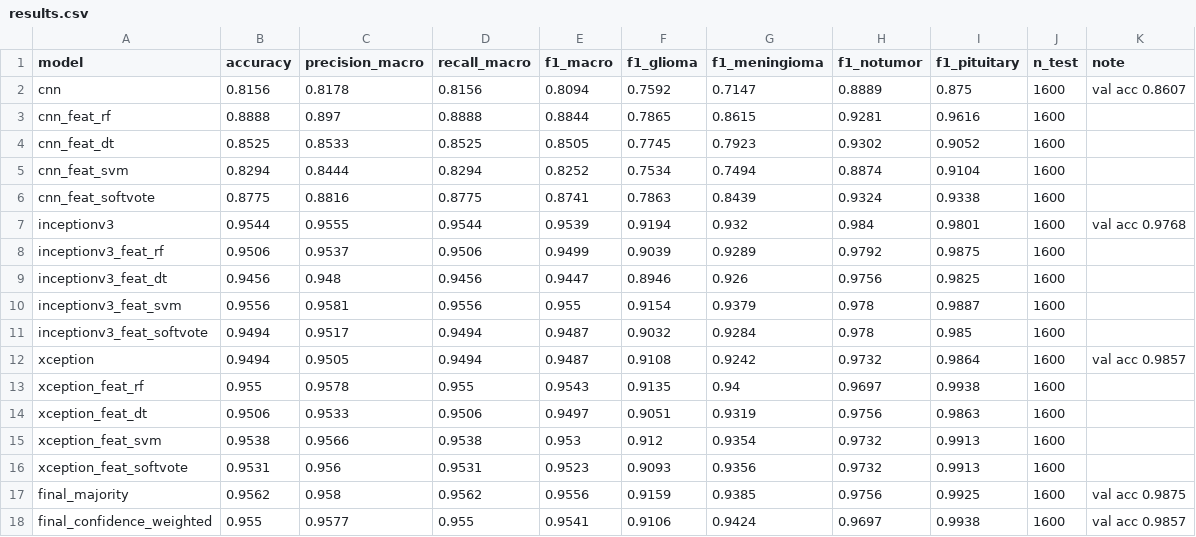
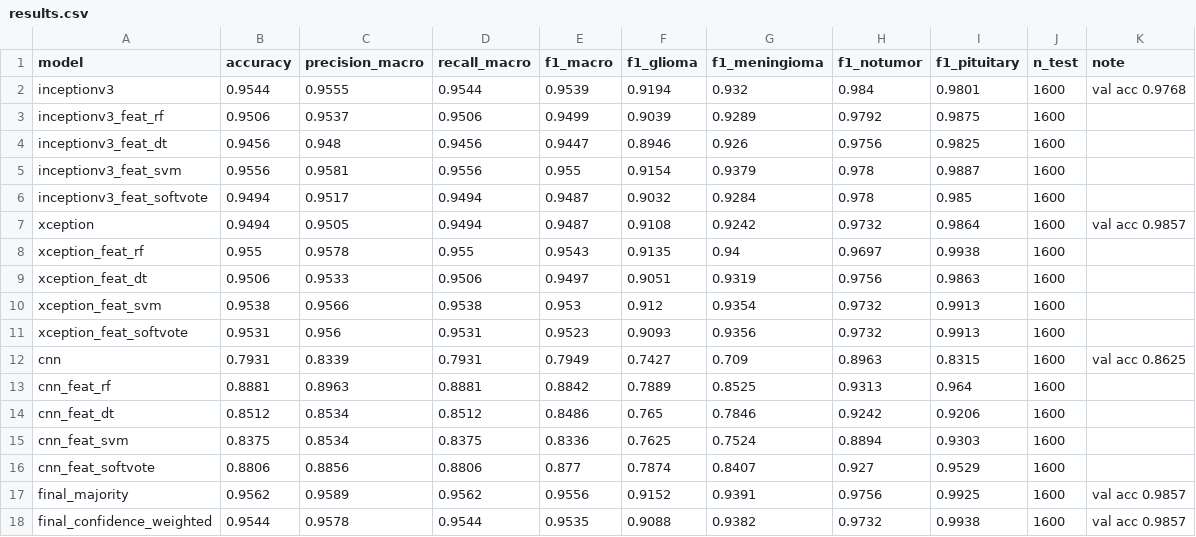
Before and after one commit to Shehank98/LMU_Research, a CSV file: runs/v2/metrics/results.csv, drawn as a sheet.

```diff
--- a/runs/v2/metrics/results.csv
+++ b/runs/v2/metrics/results.csv
@@ -1,7 +1,2 @@
 model,accuracy,precision_macro,recall_macro,f1_macro,f1_glioma,f1_meningioma,f1_notumor,f1_pituitary,n_test,note
-cnn,0.8156,0.8178,0.8156,0.8094,0.7592,0.7147,0.8889,0.875,1600,val acc 0.8607
-cnn_feat_rf,0.8888,0.897,0.8888,0.8844,0.7865,0.8615,0.9281,0.9616,1600,
-cnn_feat_dt,0.8525,0.8533,0.8525,0.8505,0.7745,0.7923,0.9302,0.9052,1600,
-cnn_feat_svm,0.8294,0.8444,0.8294,0.8252,0.7534,0.7494,0.8874,0.9104,1600,
-cnn_feat_softvote,0.8775,0.8816,0.8775,0.8741,0.7863,0.8439,0.9324,0.9338,1600,
 inceptionv3,0.9544,0.9555,0.9544,0.9539,0.9194,0.932,0.984,0.9801,1600,val acc 0.9768
@@ -16,3 +11,8 @@ xception_feat_svm,0.9538,0.9566,0.9538,0.953,0.912,0.9354,0.9732,0.9913,1600,
 xception_feat_softvote,0.9531,0.956,0.9531,0.9523,0.9093,0.9356,0.9732,0.9913,1600,
-final_majority,0.9562,0.958,0.9562,0.9556,0.9159,0.9385,0.9756,0.9925,1600,val acc 0.9875
-final_confidence_weighted,0.955,0.9577,0.955,0.9541,0.9106,0.9424,0.9697,0.9938,1600,val acc 0.9857
+cnn,0.7931,0.8339,0.7931,0.7949,0.7427,0.709,0.8963,0.8315,1600,val acc 0.8625
+cnn_feat_rf,0.8881,0.8963,0.8881,0.8842,0.7889,0.8525,0.9313,0.964,1600,
+cnn_feat_dt,0.8512,0.8534,0.8512,0.8486,0.765,0.7846,0.9242,0.9206,1600,
+cnn_feat_svm,0.8375,0.8534,0.8375,0.8336,0.7625,0.7524,0.8894,0.9303,1600,
+cnn_feat_softvote,0.8806,0.8856,0.8806,0.877,0.7874,0.8407,0.927,0.9529,1600,
+final_majority,0.9562,0.9589,0.9562,0.9556,0.9152,0.9391,0.9756,0.9925,1600,val acc 0.9857
+final_confidence_weighted,0.9544,0.9578,0.9544,0.9535,0.9088,0.9382,0.9732,0.9938,1600,val acc 0.9857
```
Also changed, not shown: runs/v2/metrics/per_image_predictions.csv, 21 other files.
